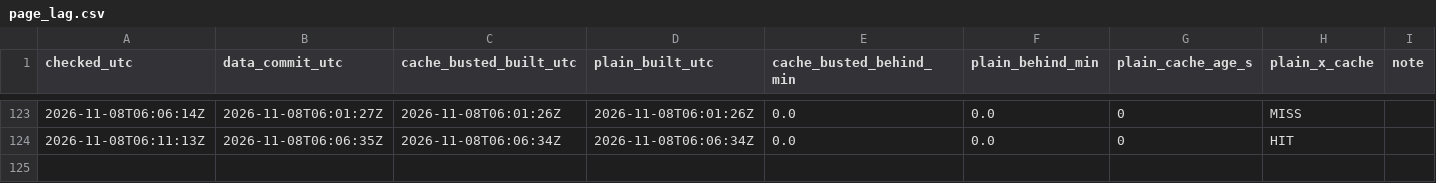
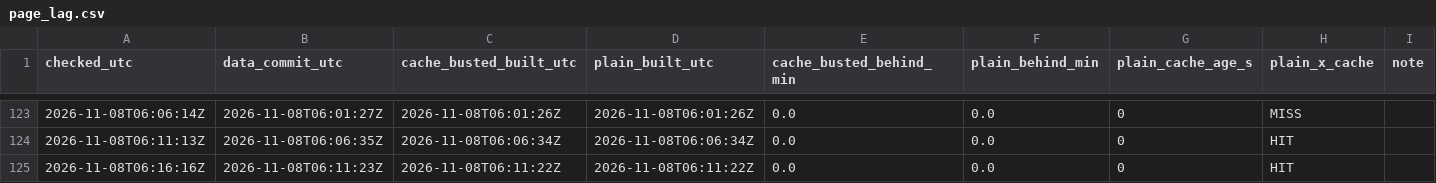
Before and after one commit to derrikidennis/scattered-showers, a CSV file: assets/lag/page_lag.csv, drawn as a sheet; only a part is shown, gaps mark what is left out.

```diff
--- a/assets/lag/page_lag.csv
+++ b/assets/lag/page_lag.csv
@@ -124 +124,2 @@ checked_utc,data_commit_utc,cache_busted_built_utc,plain_built_utc,cache_busted_
 2026-11-08T06:11:13Z,2026-11-08T06:06:35Z,2026-11-08T06:06:34Z,2026-11-08T06:06:34Z,0.0,0.0,0,HIT,
+2026-11-08T06:16:16Z,2026-11-08T06:11:23Z,2026-11-08T06:11:22Z,2026-11-08T06:11:22Z,0.0,0.0,0,HIT,
```
Also changed, not shown: assets/alerts/alerts_history.csv, 3 other files.
